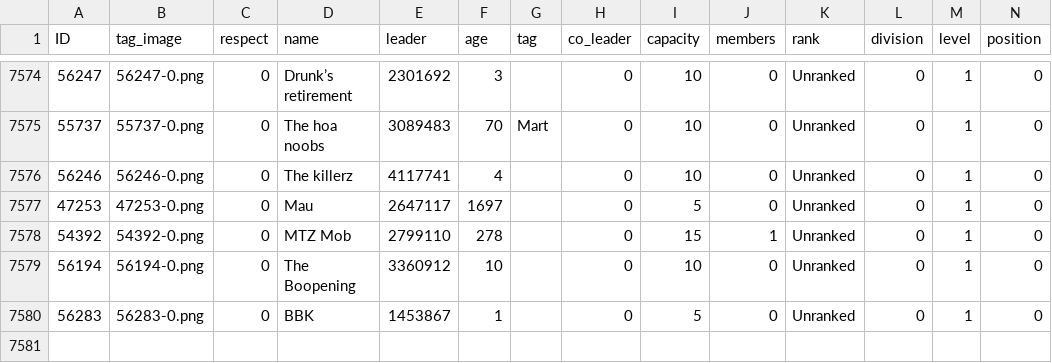
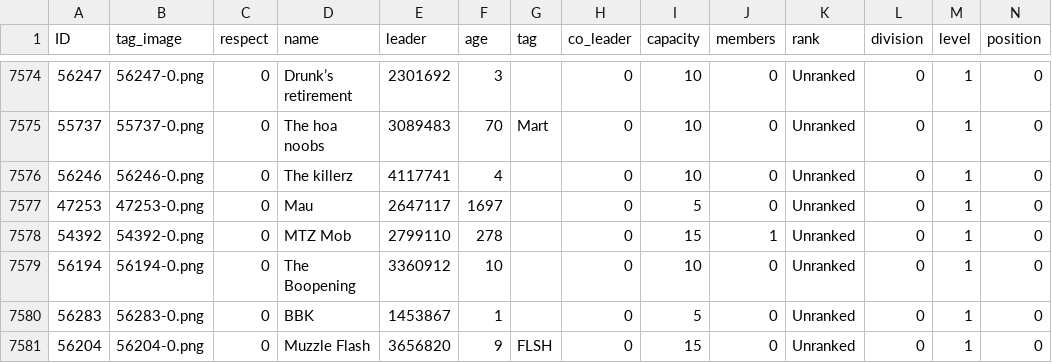
Before and after one commit to algisk/algisk.github.io, a CSV file: deadFacs.csv, drawn as a sheet; only a part is shown, gaps mark what is left out; rows hold the shown columns only; the diff names each change by its address in the sheet, - before the commit and + after, or states it on an @@ line.

```diff
--- a/deadFacs.csv
+++ b/deadFacs.csv
+row 7581: 56204 | 56204-0.png | 0 | Muzzle Flash | 3656820 | 9 | FLSH | 0 | 15 | 0 | Unranked | 0 | 1 | 0
```
Also changed, not shown: 3 other files.
